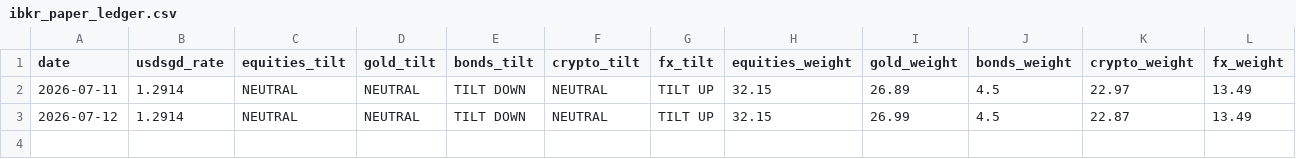
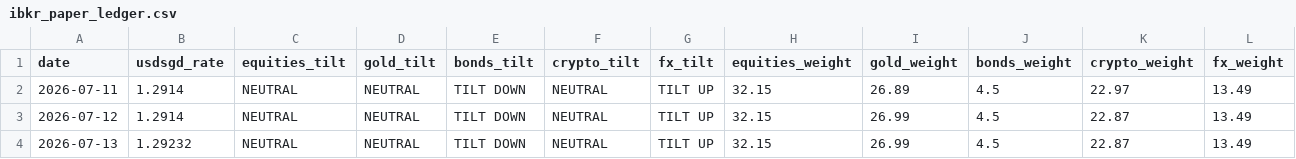
Before and after one commit to quantarram/quant-regime-research, a CSV file: notebooks/ibkr_paper_ledger.csv, drawn as a sheet; only a part is shown; rows hold the shown columns only; the diff names each change by its address in the sheet, - before the commit and + after, or states it on an @@ line.

Commit message:
CPE daily update 2026-07-13

```diff
--- a/notebooks/ibkr_paper_ledger.csv
+++ b/notebooks/ibkr_paper_ledger.csv
+row 4: 2026-07-13 | 1.29232 | NEUTRAL | NEUTRAL | TILT DOWN | NEUTRAL | TILT UP | 32.15 | 26.99 | 4.5 | 22.87 | 13.49
```
Also changed, not shown: 1 other file.
